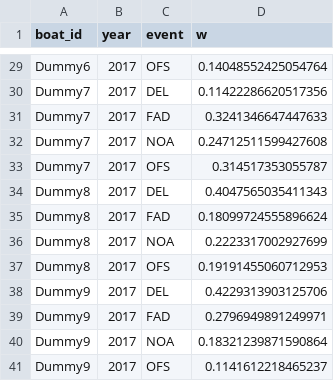
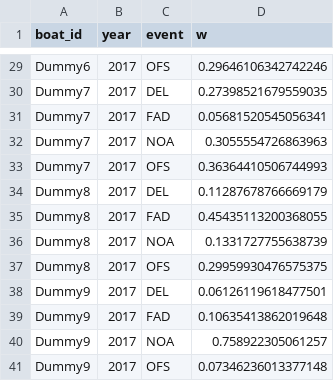
Before and after one commit to nicolaspayette/POSEIDON, a CSV file: inputs/tuna/dummy_action_weights.csv, drawn as a sheet; only a part is shown, gaps mark what is left out; the diff covers the shown part only; the diff names each change by its address in the sheet, - before the commit and + after, or states it on an @@ line.

```diff
--- a/inputs/tuna/dummy_action_weights.csv
+++ b/inputs/tuna/dummy_action_weights.csv
-D29 (w): 0.14048552425054764
+D29 (w): 0.29646106342742246
-D30 (w): 0.11422286620517356
+D30 (w): 0.27398521679559035
-D31 (w): 0.3241346647447633
+D31 (w): 0.05681520545056341
-D32 (w): 0.24712511599427608
+D32 (w): 0.3055554726863963
-D33 (w): 0.314517353055787
+D33 (w): 0.36364410506744993
-D34 (w): 0.4047565035411343
+D34 (w): 0.11287678766669179
-D35 (w): 0.18099724555896624
+D35 (w): 0.45435113200368055
-D36 (w): 0.2223317002927699
+D36 (w): 0.1331727755638739
-D37 (w): 0.19191455060712953
+D37 (w): 0.29959930476575375
-D38 (w): 0.4229313903125706
+D38 (w): 0.06126119618477501
-D39 (w): 0.2796949891249971
+D39 (w): 0.10635413862019648
-D40 (w): 0.18321239871590864
+D40 (w): 0.758922305061257
-D41 (w): 0.1141612218465237
+D41 (w): 0.07346236013377148
```
Also changed, not shown: 27 edited cells elsewhere in this file, inputs/tuna/dummy_boats.csv, inputs/tuna/dummy_location_values.csv, 10 other files.
